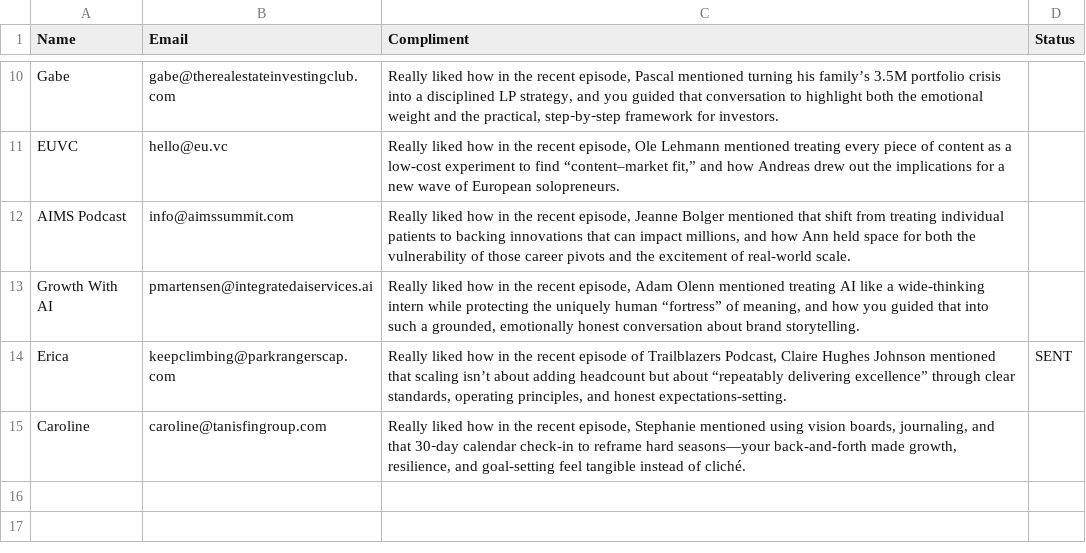
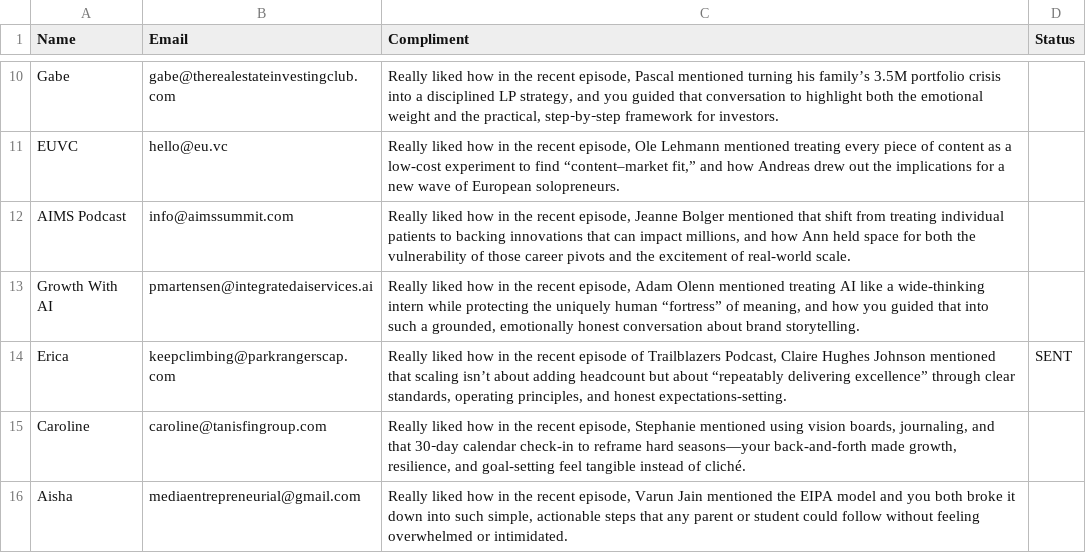
Before and after one commit to yobslob/email-automation, a CSV file: leads.csv, drawn as a sheet; only a part is shown, gaps mark what is left out.

Commit message:
Update leads.csv

```diff
--- a/leads.csv
+++ b/leads.csv
@@ -15 +15,2 @@ Erica,keepclimbing@parkrangerscap.com,"Really liked how in the recent episode of
 Caroline,caroline@tanisfingroup.com,"Really liked how in the recent episode, Stephanie mentioned using vision boards, journaling, and that 30‑day calendar check-in to reframe hard seasons—your back-and-forth made growth, resilience, and goal-setting feel tangible instead of cliché.",
+Aisha,mediaentrepreneurial@gmail.com,"Really liked how in the recent episode, Varun Jain mentioned the EIPA model and you both broke it down into such simple, actionable steps that any parent or student could follow without feeling overwhelmed or intimidated.",
```
